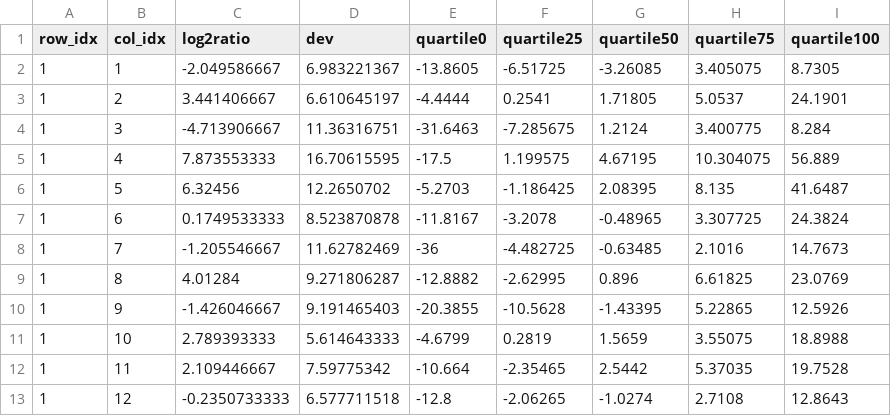
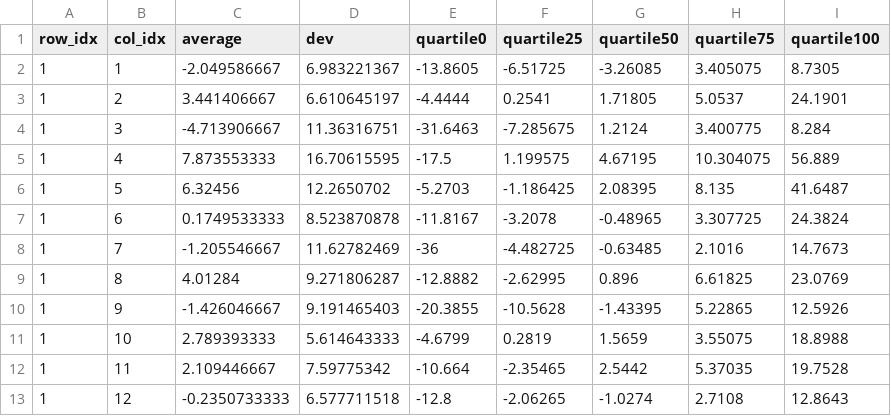
Before and after one commit to Javier12/stockviz, a TSV file: data_AESGENER.tsv, drawn as a sheet.

```diff
--- a/data_AESGENER.tsv
+++ b/data_AESGENER.tsv
@@ -1,2 +1,2 @@
-row_idx	col_idx	log2ratio	dev	quartile0	quartile25	quartile50	quartile75	quartile100
+row_idx	col_idx	average	dev	quartile0	quartile25	quartile50	quartile75	quartile100
 1	1	-2.049586667	6.983221367	-13.8605	-6.51725	-3.26085	3.405075	8.7305
```
Also changed, not shown: data_AGUAS.tsv, data_heatmap.tsv, 3 other files.
